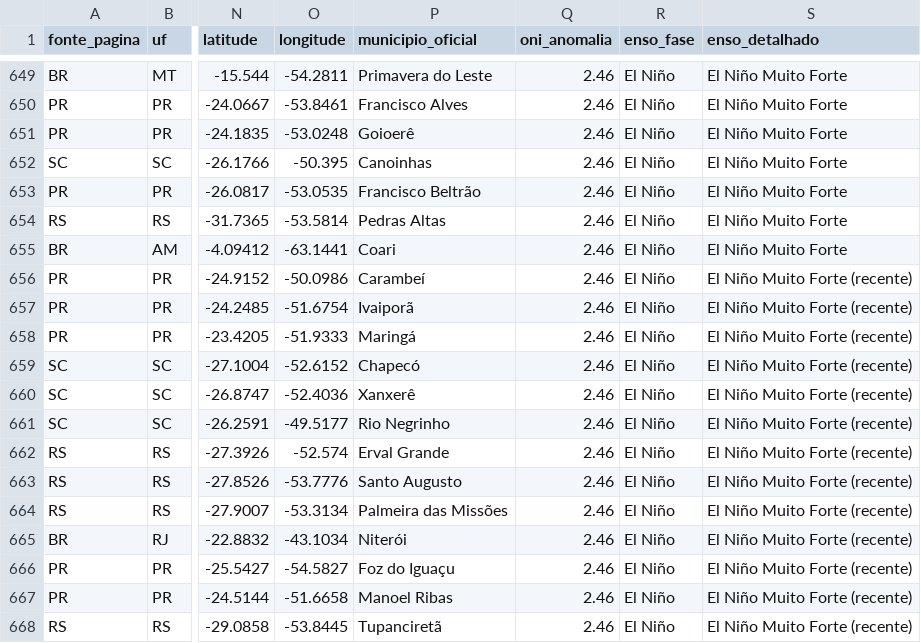
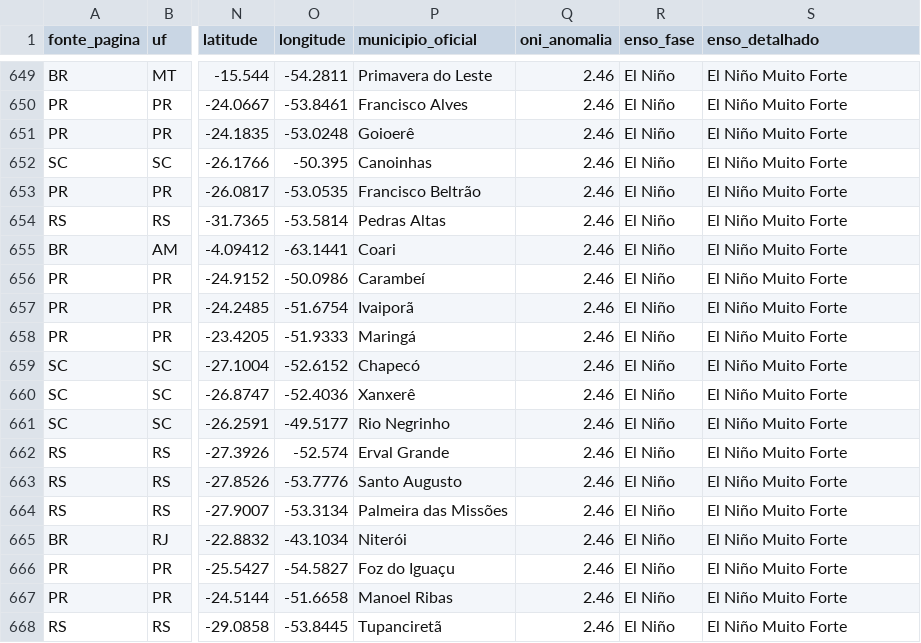
Before and after one commit to felsangom/tornados-brasil, a CSV file: data/tornados_brasil_1985_presente.csv, drawn as a sheet; only a part is shown, gaps mark what is left out; the diff names each change by its address in the sheet, - before the commit and + after, or states it on an @@ line.

Commit message:
feat: consolida anomalia de +2.46C (El Nino Muito Forte) para out e nov de 2026

```diff
--- a/data/tornados_brasil_1985_presente.csv
+++ b/data/tornados_brasil_1985_presente.csv
-S656:S668 (enso_detalhado): El Niño Muito Forte (recente)
+S656:S668 (enso_detalhado): El Niño Muito Forte
```
Also changed, not shown: data/oni_noaa_1950_presente.csv, 2 other files.
